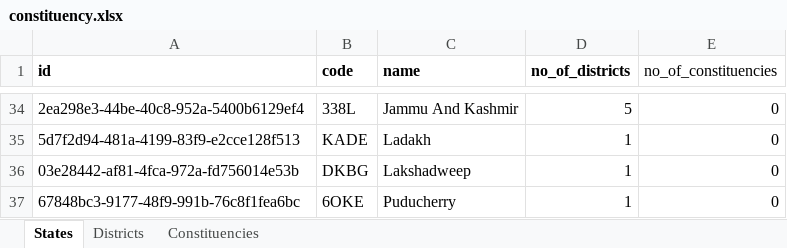
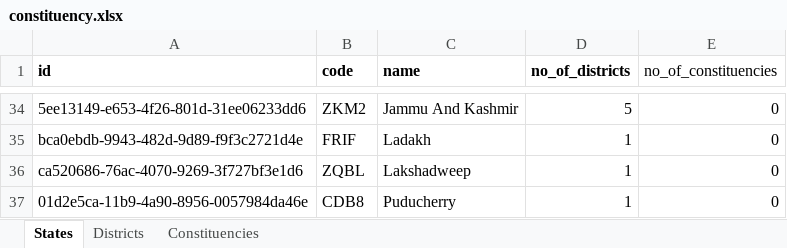
Before and after one commit to aswanthabam/votechain-backend, an Excel workbook: runners/constituency.xlsx, sheet States, drawn as a sheet; only a part is shown, gaps mark what is left out; values as stored, in another font and other column widths than the file's, no borders; the diff covers the shown part only; the diff names each change by its address in the sheet, - before the commit and + after, or states it on an @@ line.

```diff
--- a/runners/constituency.xlsx (sheet States)
+++ b/runners/constituency.xlsx (sheet States)
-A34 (id): 2ea298e3-44be-40c8-952a-5400b6129ef4
+A34 (id): 5ee13149-e653-4f26-801d-31ee06233dd6
-B34 (code): 338L
+B34 (code): ZKM2
-A35 (id): 5d7f2d94-481a-4199-83f9-e2cce128f513
+A35 (id): bca0ebdb-9943-482d-9d89-f9f3c2721d4e
-B35 (code): KADE
+B35 (code): FRIF
-A36 (id): 03e28442-af81-4fca-972a-fd756014e53b
+A36 (id): ca520686-76ac-4070-9269-3f727bf3e1d6
-B36 (code): DKBG
+B36 (code): ZQBL
-A37 (id): 67848bc3-9177-48f9-991b-76c8f1fea6bc
+A37 (id): 01d2e5ca-11b9-4a90-8956-0057984da46e
-B37 (code): 6OKE
+B37 (code): CDB8
```
Also changed, not shown: 64 edited cells elsewhere in this sheet, sheet Constituencies, sheet Districts, 3 other files.
